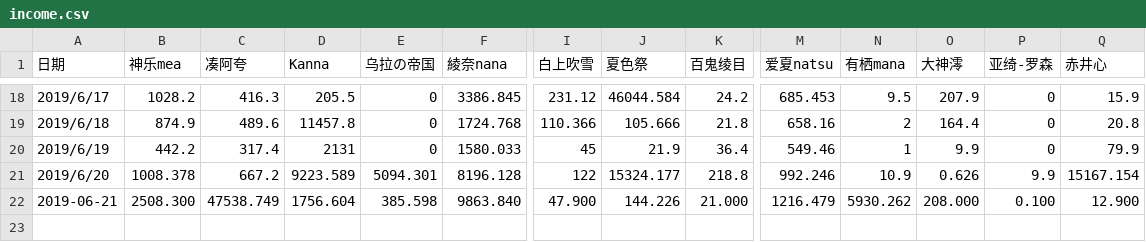
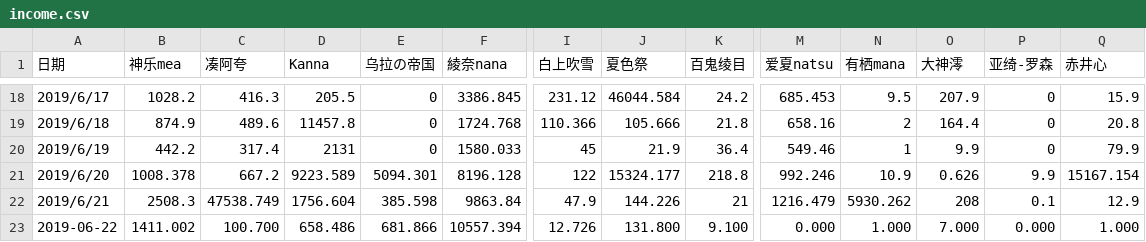
Before and after one commit to dd-center/AutoCSV, a CSV file: income.csv, drawn as a sheet; only a part is shown, gaps mark what is left out; addresses are those after the commit; rows hold the shown columns only; the diff covers the shown part only; the diff names each change by its address in the sheet, - before the commit and + after, or states it on an @@ line.

```diff
--- a/income.csv
+++ b/income.csv
+row 22: 2019/6/21 | 2508.3 | 47538.749 | 1756.604 | 385.598 | 9863.84 | 47.9 | 144.226 | 21 | 1216.479 | 5930.262 | 208 | 0.1 | 12.9
-A23 (日期): 2019-06-21
+A23 (日期): 2019-06-22
-B23 (神乐mea): 2508.300
+B23 (神乐mea): 1411.002
-C23 (凑阿夸): 47538.749
+C23 (凑阿夸): 100.700
-D23 (Kanna): 1756.604
+D23 (Kanna): 658.486
-E23 (乌拉の帝国): 385.598
+E23 (乌拉の帝国): 681.866
-F23 (綾奈nana): 9863.840
+F23 (綾奈nana): 10557.394
-I23 (白上吹雪): 47.900
+I23 (白上吹雪): 12.726
-J23 (夏色祭): 144.226
+J23 (夏色祭): 131.800
-K23 (百鬼绫目): 21.000
+K23 (百鬼绫目): 9.100
-M23 (爱夏natsu): 1216.479
+M23 (爱夏natsu): 0.000
-N23 (有栖mana): 5930.262
+N23 (有栖mana): 1.000
-O23 (大神澪): 208.000
+O23 (大神澪): 7.000
-P23 (亚绮-罗森): 0.100
+P23 (亚绮-罗森): 0.000
-Q23 (赤井心): 12.900
+Q23 (赤井心): 1.000
```
Also changed, not shown: 27 edited cells elsewhere in this file, comments.csv.
